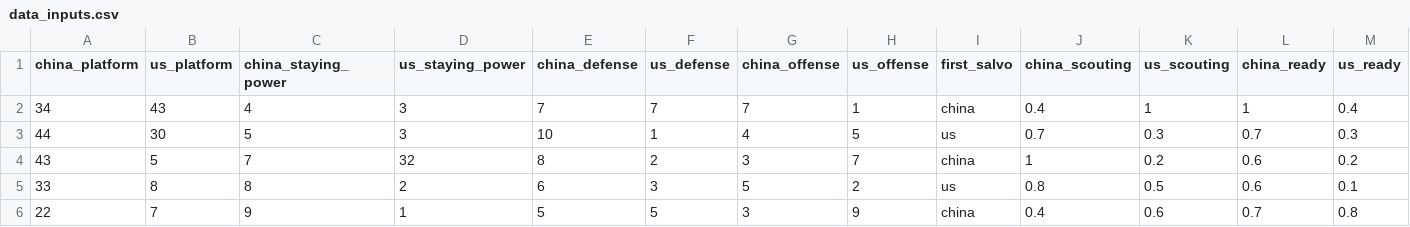
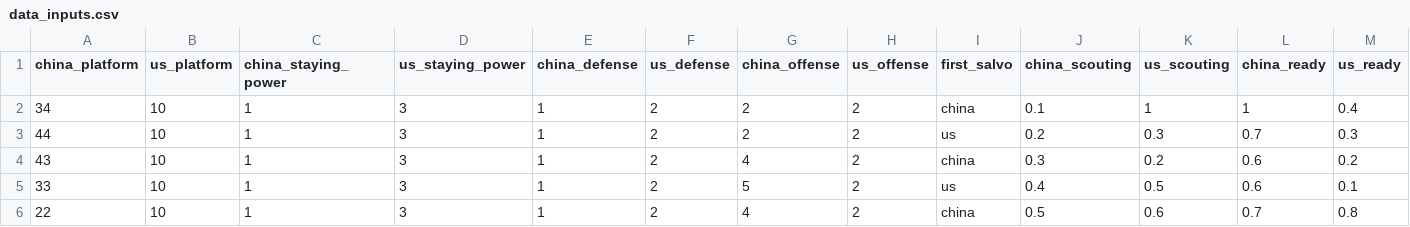
Before and after one commit to CRG180/salvo, a CSV file: data_inputs.csv, drawn as a sheet.

```diff
--- a/data_inputs.csv
+++ b/data_inputs.csv
@@ -1,6 +1,6 @@
 china_platform,us_platform,china_staying_power,us_staying_power,china_defense,us_defense,china_offense,us_offense,first_salvo,china_scouting,us_scouting,china_ready,us_ready
-34,43,4,3,7,7,7,1,china,0.4,1,1,0.4
-44,30,5,3,10,1,4,5,us,0.7,0.3,0.7,0.3
-43,5,7,32,8,2,3,7,china,1,0.2,0.6,0.2
-33,8,8,2,6,3,5,2,us,0.8,0.5,0.6,0.1
-22,7,9,1,5,5,3,9,china,0.4,0.6,0.7,0.8
+34,10,1,3,1,2,2,2,china,0.1,1,1,0.4
+44,10,1,3,1,2,2,2,us,0.2,0.3,0.7,0.3
+43,10,1,3,1,2,4,2,china,0.3,0.2,0.6,0.2
+33,10,1,3,1,2,5,2,us,0.4,0.5,0.6,0.1
+22,10,1,3,1,2,4,2,china,0.5,0.6,0.7,0.8
```
Also changed, not shown: lit_input.csv, 6 other files.
